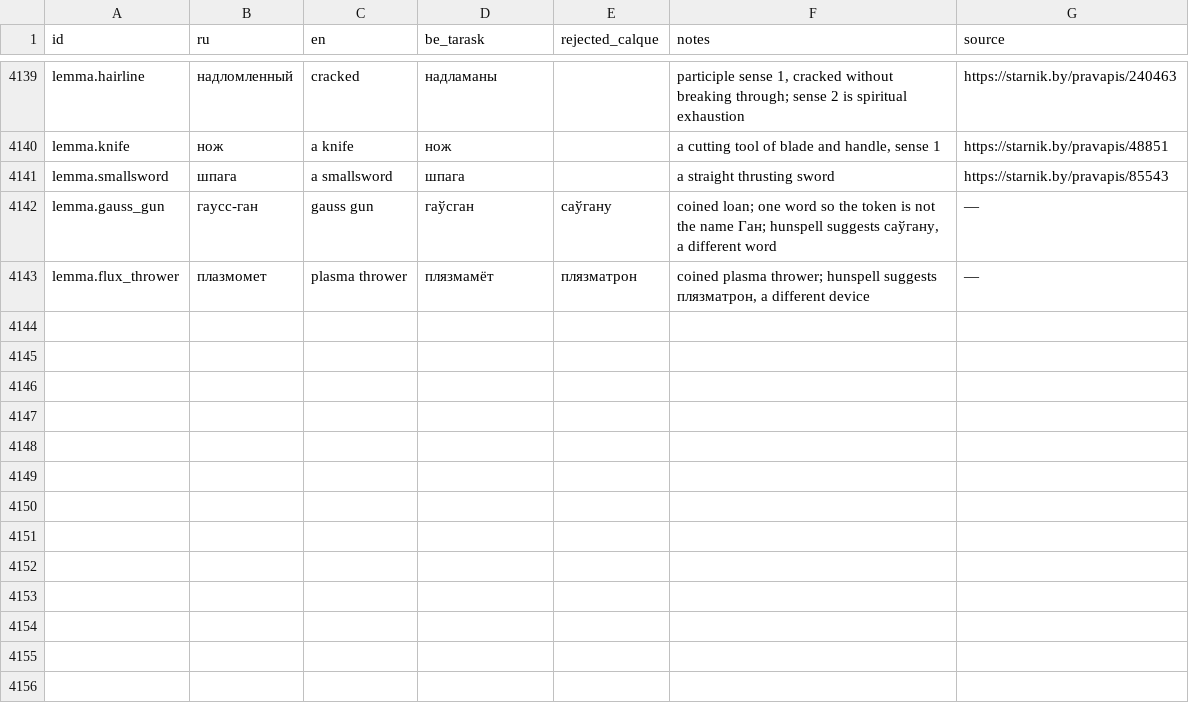
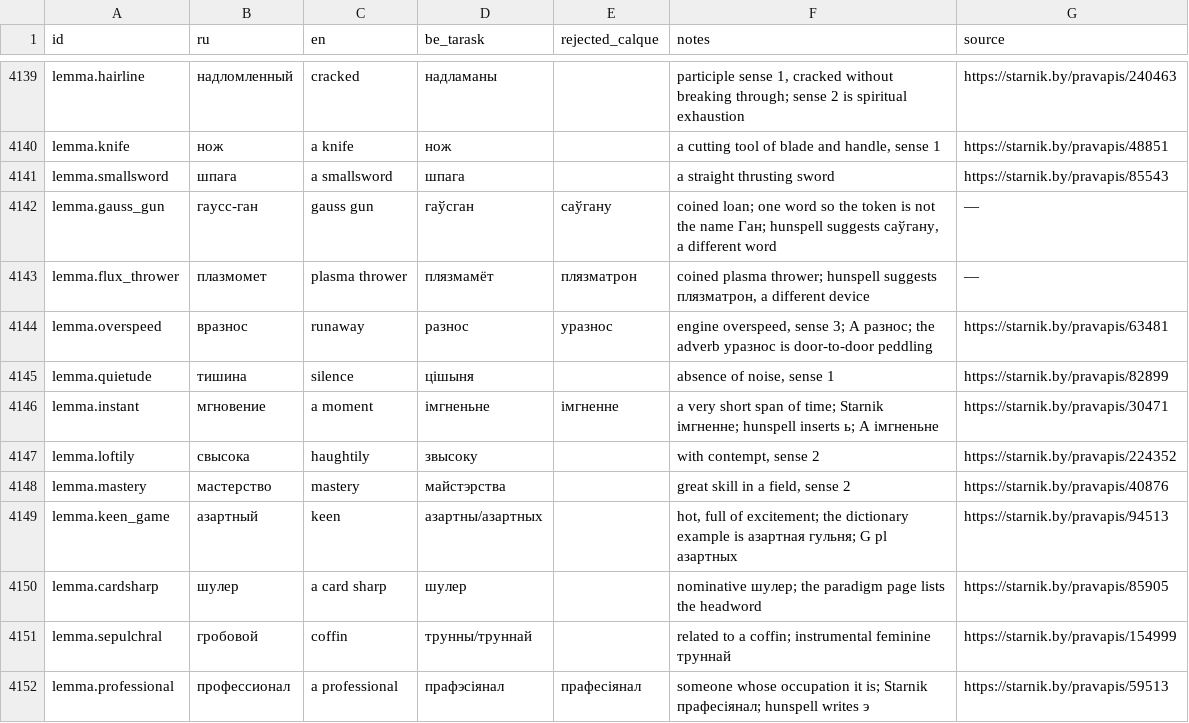
Before and after one commit to siarhei-zavadski/space-rangers-be-translation, a TSV file: TERMBASE.tsv, drawn as a sheet; only a part is shown, gaps mark what is left out.

```diff
--- a/TERMBASE.tsv
+++ b/TERMBASE.tsv
@@ -4143 +4143,10 @@ lemma.gauss_gun	гаусс-ган	gauss gun	гаўсган	саўгану	coined
 lemma.flux_thrower	плазмомет	plasma thrower	плязмамёт	плязматрон	coined plasma thrower; hunspell suggests плязматрон, a different device	—
+lemma.overspeed	вразнос	runaway	разнос	уразнос	engine overspeed, sense 3; A разнос; the adverb уразнос is door-to-door peddling	https://starnik.by/pravapis/63481
+lemma.quietude	тишина	silence	цішыня		absence of noise, sense 1	https://starnik.by/pravapis/82899
+lemma.instant	мгновение	a moment	імгненьне	імгненне	a very short span of time; Starnik імгненне; hunspell inserts ь; A імгненьне	https://starnik.by/pravapis/30471
+lemma.loftily	свысока	haughtily	звысоку		with contempt, sense 2	https://starnik.by/pravapis/224352
+lemma.mastery	мастерство	mastery	майстэрства		great skill in a field, sense 2	https://starnik.by/pravapis/40876
+lemma.keen_game	азартный	keen	азартны/азартных		hot, full of excitement; the dictionary example is азартная гульня; G pl азартных	https://starnik.by/pravapis/94513
+lemma.cardsharp	шулер	a card sharp	шулер		nominative шулер; the paradigm page lists the headword	https://starnik.by/pravapis/85905
+lemma.sepulchral	гробовой	coffin	трунны/труннай		related to a coffin; instrumental feminine труннай	https://starnik.by/pravapis/154999
+lemma.professional	профессионал	a professional	прафэсіянал	прафесіянал	someone whose occupation it is; Starnik прафесіянал; hunspell writes э	https://starnik.by/pravapis/59513
```
Also changed, not shown: corpus/quests/Testing.qmm.tsv.
